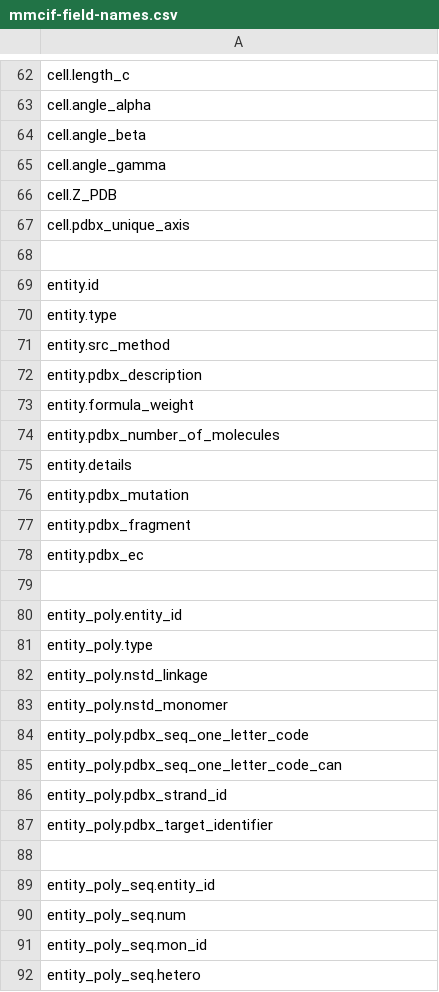
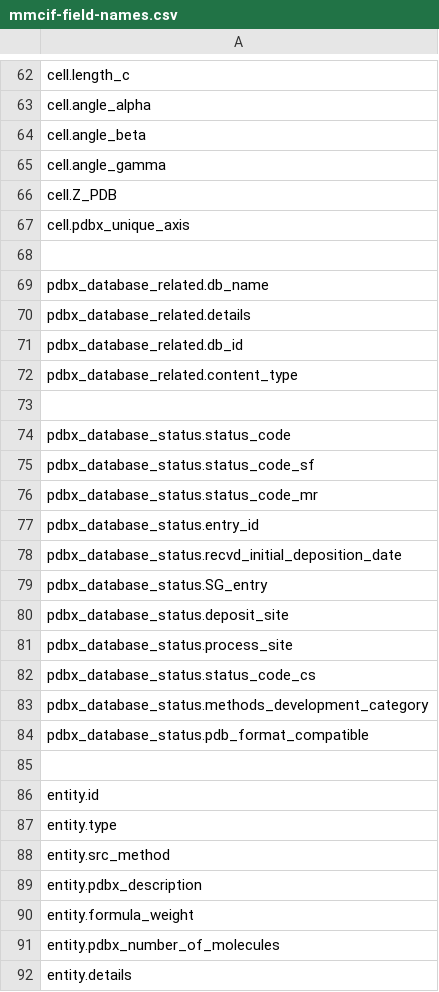
Before and after one commit to molstar/ciftools, a CSV file: data/mmcif-field-names.csv, drawn as a sheet; only a part is shown, gaps mark what is left out; the shorter side is filled out with more unchanged rows; the diff names each change by its address in the sheet, - before the commit and + after, or states it on an @@ line.

Commit message:
added pdbx_database_related and pdbx_database_status categories

```diff
--- a/data/mmcif-field-names.csv
+++ b/data/mmcif-field-names.csv
+row 69: pdbx_database_related.db_name
+row 70: pdbx_database_related.details
+row 71: pdbx_database_related.db_id
+row 72: pdbx_database_related.content_type
+row 73: (empty)
+row 74: pdbx_database_status.status_code
+row 75: pdbx_database_status.status_code_sf
+row 76: pdbx_database_status.status_code_mr
+row 77: pdbx_database_status.entry_id
+row 78: pdbx_database_status.recvd_initial_deposition_date
+row 79: pdbx_database_status.SG_entry
+row 80: pdbx_database_status.deposit_site
+row 81: pdbx_database_status.process_site
+row 82: pdbx_database_status.status_code_cs
+row 83: pdbx_database_status.methods_development_category
+row 84: pdbx_database_status.pdb_format_compatible
+row 85: (empty)
```
